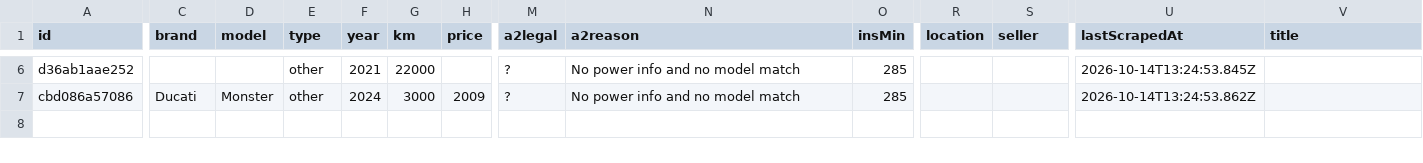
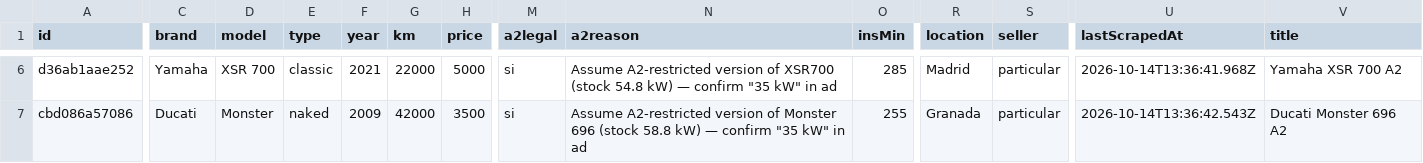
Before and after one commit to jonlautenschlager-partn/nnext-moto, a CSV file: data/export.csv, drawn as a sheet; only a part is shown, gaps mark what is left out; the diff covers the shown part only; the diff names each change by its address in the sheet, - before the commit and + after, or states it on an @@ line.

```diff
--- a/data/export.csv
+++ b/data/export.csv
-C6 (brand): (empty)
+C6 (brand): Yamaha
-D6 (model): (empty)
+D6 (model): XSR 700
-E6 (type): other
+E6 (type): classic
-H6 (price): (empty)
+H6 (price): 5000
-M6:M7 (a2legal): ?
+M6:M7 (a2legal): si
-N6 (a2reason): No power info and no model match
+N6 (a2reason): Assume A2-restricted version of XSR700 (stock 54.8 kW) — confirm "35 kW" in ad
-R6 (location): (empty)
+R6 (location): Madrid
-S6:S7 (seller): (empty)
+S6:S7 (seller): particular
-U6 (lastScrapedAt): 2026-10-14T13:24:53.845Z
+U6 (lastScrapedAt): 2026-10-14T13:36:41.968Z
-V6 (title): (empty)
+V6 (title): Yamaha XSR 700 A2
-E7 (type): other
+E7 (type): naked
-F7 (year): 2024
+F7 (year): 2009
-G7 (km): 3000
+G7 (km): 42000
-H7 (price): 2009
+H7 (price): 3500
-N7 (a2reason): No power info and no model match
+N7 (a2reason): Assume A2-restricted version of Monster 696 (stock 58.8 kW) — confirm "35 kW" in ad
-O7 (insMin): 285
+O7 (insMin): 255
-R7 (location): (empty)
+R7 (location): Granada
-U7 (lastScrapedAt): 2026-10-14T13:24:53.862Z
+U7 (lastScrapedAt): 2026-10-14T13:36:42.543Z
-V7 (title): (empty)
+V7 (title): Ducati Monster 696 A2
```
Also changed, not shown: 34 edited cells elsewhere in this file, 11 other files.
